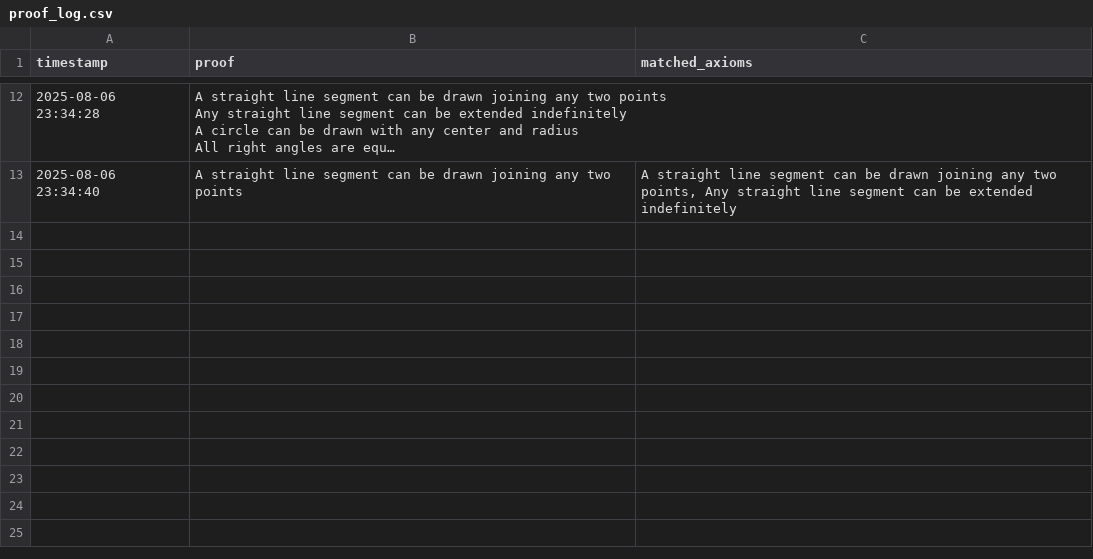
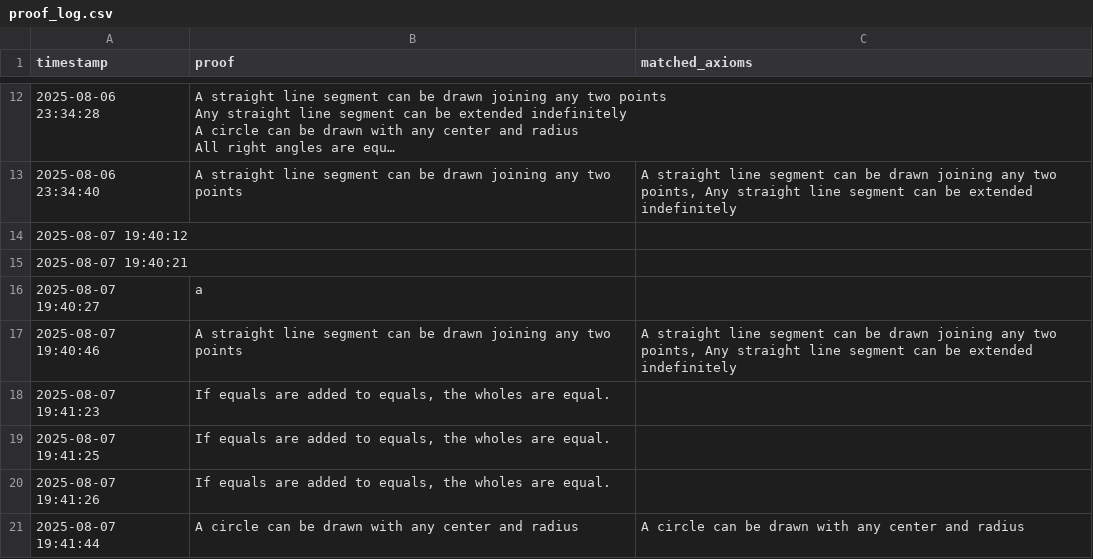
Before and after one commit to jagdevsinghdosanjh/GeoLogica-Axiomatic-Experience, a CSV file: data/proof_log.csv, drawn as a sheet; only a part is shown, gaps mark what is left out; long unchanged cells end in …; the diff names each change by its address in the sheet, - before the commit and + after, or states it on an @@ line.

```diff
--- a/data/proof_log.csv
+++ b/data/proof_log.csv
+row 14: 2025-08-07 19:40:12
+row 15: 2025-08-07 19:40:21
+row 16: 2025-08-07 19:40:27 | a
+row 17: 2025-08-07 19:40:46 | A straight line segment can be drawn joining any two points | A straight line segment can be drawn joining any two points, Any straight line segment can be extended indefinitely
+row 18: 2025-08-07 19:41:23 | If equals are added to equals, the wholes are equal.
+row 19: 2025-08-07 19:41:25 | If equals are added to equals, the wholes are equal.
+row 20: 2025-08-07 19:41:26 | If equals are added to equals, the wholes are equal.
+row 21: 2025-08-07 19:41:44 | A circle can be drawn with any center and radius | A circle can be drawn with any center and radius
```
Also changed, not shown: 3 other files.
